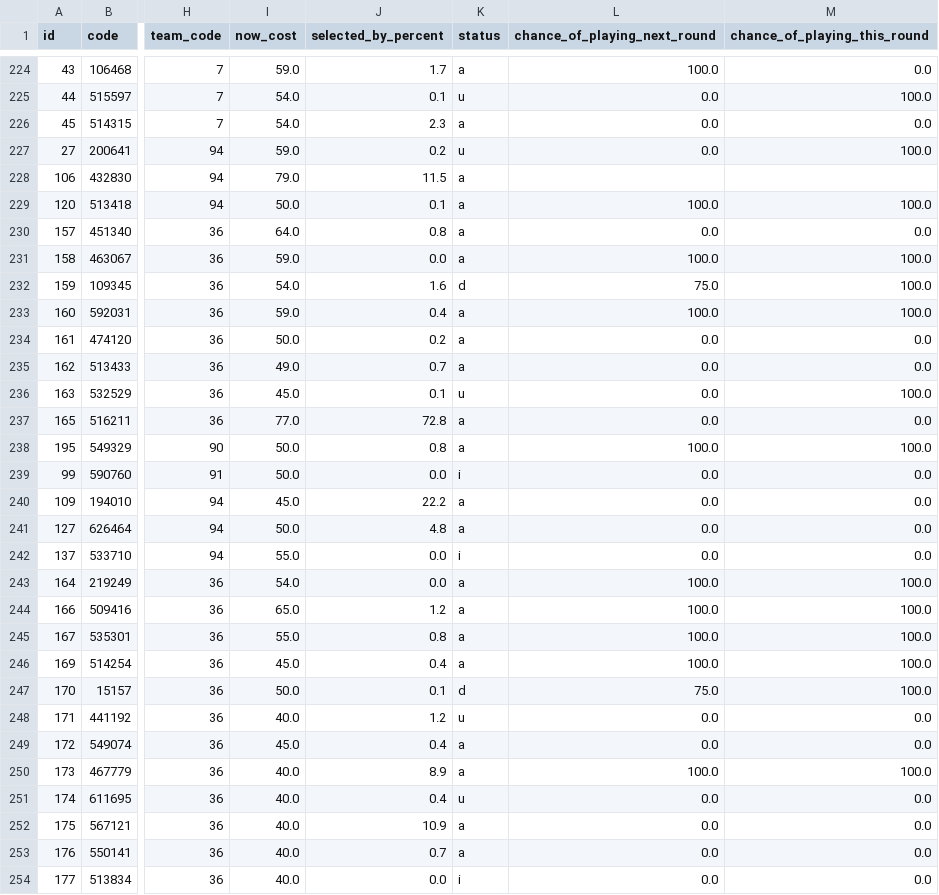
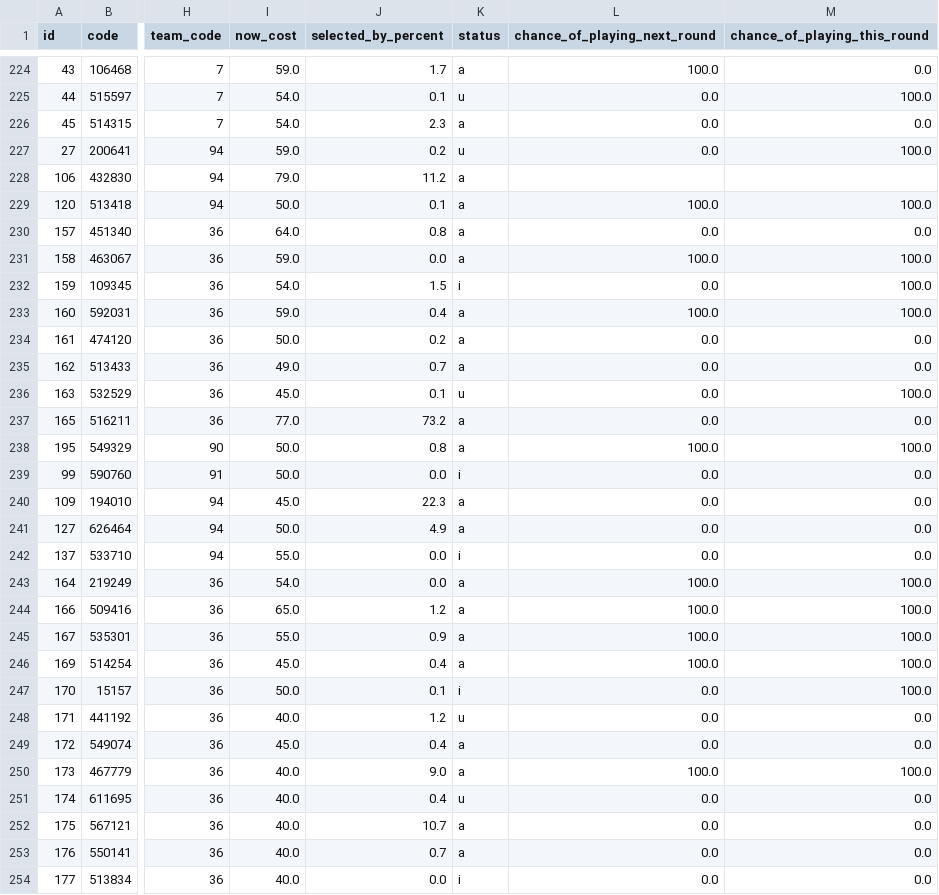
Before and after one commit to quocanhdayyy/footballmanager, a CSV file: data/players.csv, drawn as a sheet; only a part is shown, gaps mark what is left out; the diff covers the shown part only; the diff names each change by its address in the sheet, - before the commit and + after, or states it on an @@ line.

```diff
--- a/data/players.csv
+++ b/data/players.csv
-J228 (selected_by_percent): 11.5
+J228 (selected_by_percent): 11.2
-J232 (selected_by_percent): 1.6
+J232 (selected_by_percent): 1.5
-K232 (status): d
+K232 (status): i
-L232 (chance_of_playing_next_round): 75.0
+L232 (chance_of_playing_next_round): 0.0
-J237 (selected_by_percent): 72.8
+J237 (selected_by_percent): 73.2
-J240 (selected_by_percent): 22.2
+J240 (selected_by_percent): 22.3
-J241 (selected_by_percent): 4.8
+J241 (selected_by_percent): 4.9
-J245 (selected_by_percent): 0.8
+J245 (selected_by_percent): 0.9
-K247 (status): d
+K247 (status): i
-L247 (chance_of_playing_next_round): 75.0
+L247 (chance_of_playing_next_round): 0.0
-J250 (selected_by_percent): 8.9
+J250 (selected_by_percent): 9.0
-J252 (selected_by_percent): 10.9
+J252 (selected_by_percent): 10.7
```
Also changed, not shown: 150 edited cells elsewhere in this file, data/processed/squad_snapshot.csv.
